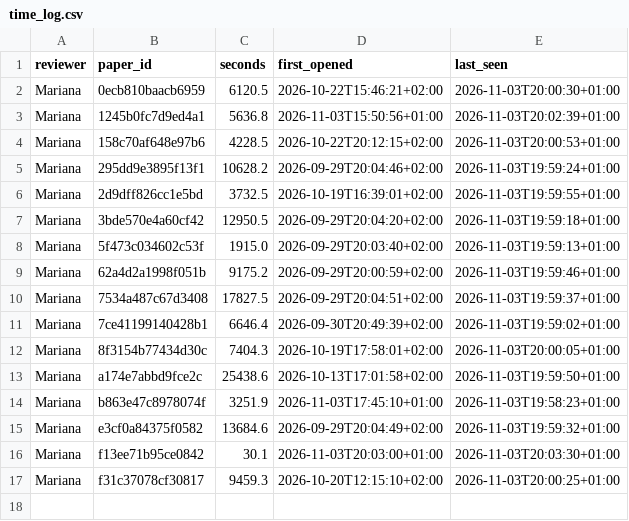
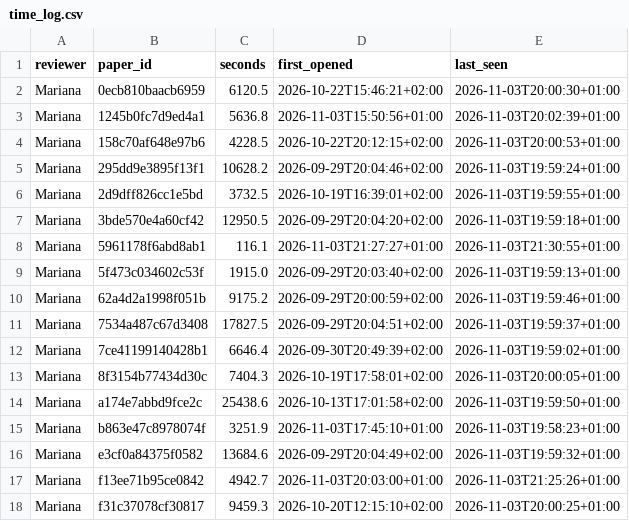
Before and after one commit to m-chaves/slr_climate_nlp, a CSV file: data/processed/full_text_assessment/time_log.csv, drawn as a sheet.

```diff
--- a/data/processed/full_text_assessment/time_log.csv
+++ b/data/processed/full_text_assessment/time_log.csv
@@ -7,2 +7,3 @@ Mariana,2d9dff826cc1e5bd,3732.5,2026-10-19T16:39:01+02:00,2026-11-03T19:59:55+01
 Mariana,3bde570e4a60cf42,12950.5,2026-09-29T20:04:20+02:00,2026-11-03T19:59:18+01:00
+Mariana,5961178f6abd8ab1,116.1,2026-11-03T21:27:27+01:00,2026-11-03T21:30:55+01:00
 Mariana,5f473c034602c53f,1915.0,2026-09-29T20:03:40+02:00,2026-11-03T19:59:13+01:00
@@ -15,3 +16,3 @@ Mariana,b863e47c8978074f,3251.9,2026-11-03T17:45:10+01:00,2026-11-03T19:58:23+01
 Mariana,e3cf0a84375f0582,13684.6,2026-09-29T20:04:49+02:00,2026-11-03T19:59:32+01:00
-Mariana,f13ee71b95ce0842,30.1,2026-11-03T20:03:00+01:00,2026-11-03T20:03:30+01:00
+Mariana,f13ee71b95ce0842,4942.7,2026-11-03T20:03:00+01:00,2026-11-03T21:25:26+01:00
 Mariana,f31c37078cf30817,9459.3,2026-10-20T12:15:10+02:00,2026-11-03T20:00:25+01:00
```
Also changed, not shown: data/processed/full_text_assessment/datasets.csv, data/processed/full_text_assessment/labels_added.csv, 1 other file.
